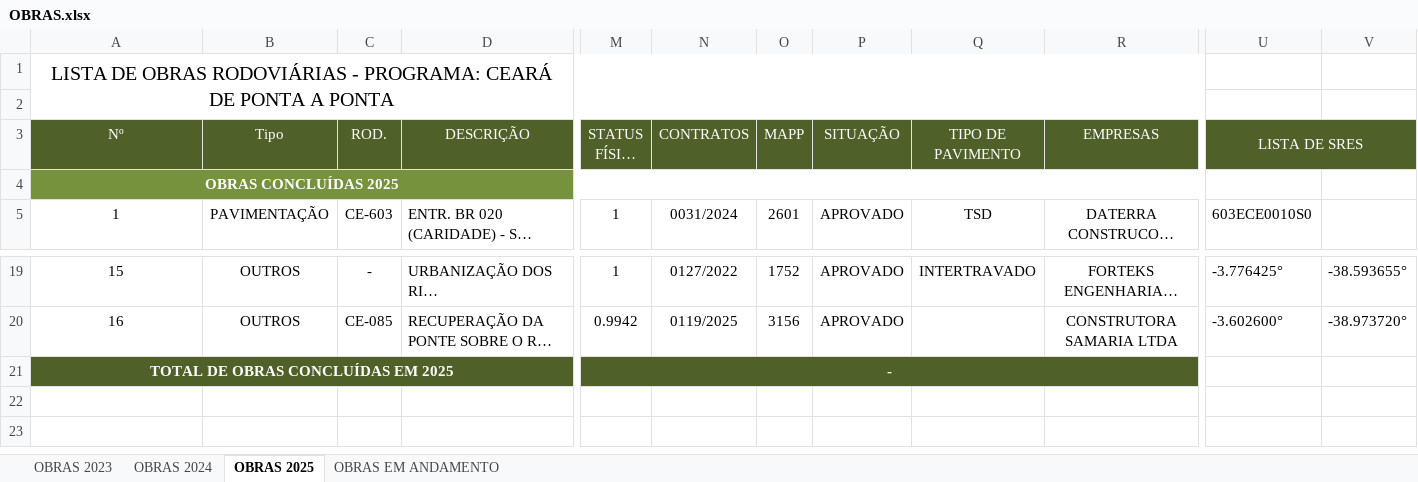
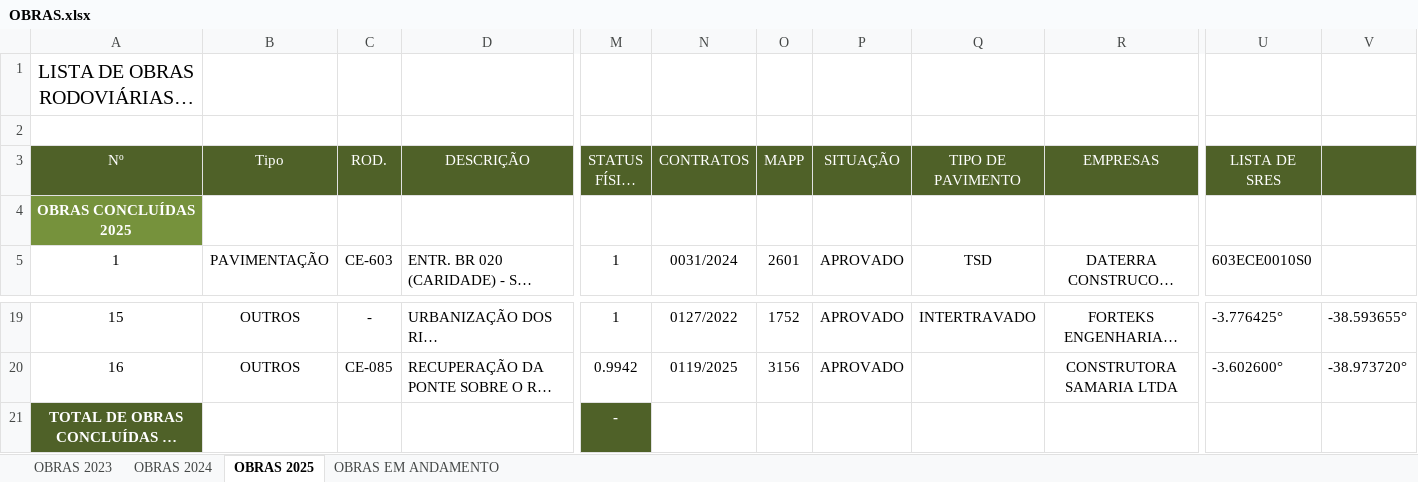
Before and after one commit to lleollopes-web/engevias-rede-viaria, an Excel workbook: OBRAS.xlsx, sheet OBRAS 2025, drawn as a sheet; only a part is shown, gaps mark what is left out; long unchanged cells end in …; values as stored, in another font and other column widths than the file's, no borders; the diff names each change by its address in the sheet, - before the commit and + after, or states it on an @@ line.

```diff
--- a/OBRAS.xlsx (sheet OBRAS 2025)
+++ b/OBRAS.xlsx (sheet OBRAS 2025)
-A1:T2 merged
-U3:V3 merged
-A4:T4 merged
-A21:D21 merged
-M21:T21 merged
```
Also changed, not shown: sheet OBRAS 2023, sheet OBRAS 2024, sheet OBRAS EM ANDAMENTO, 1 other file.
